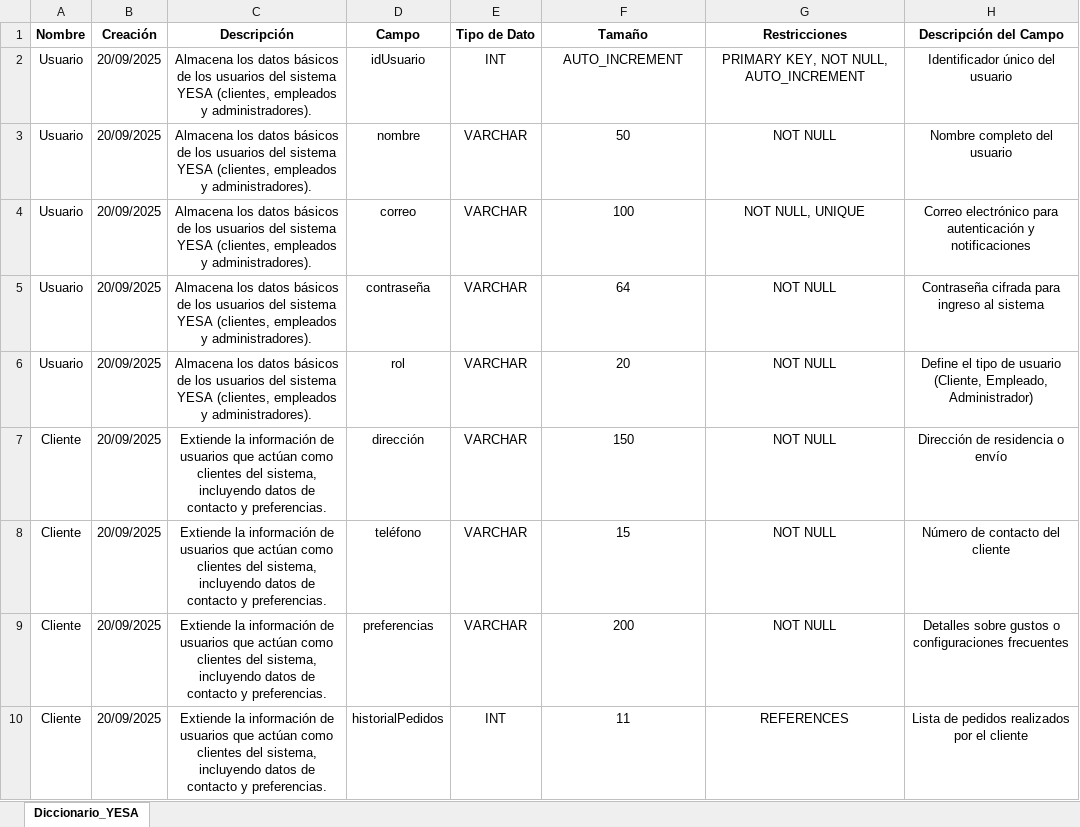
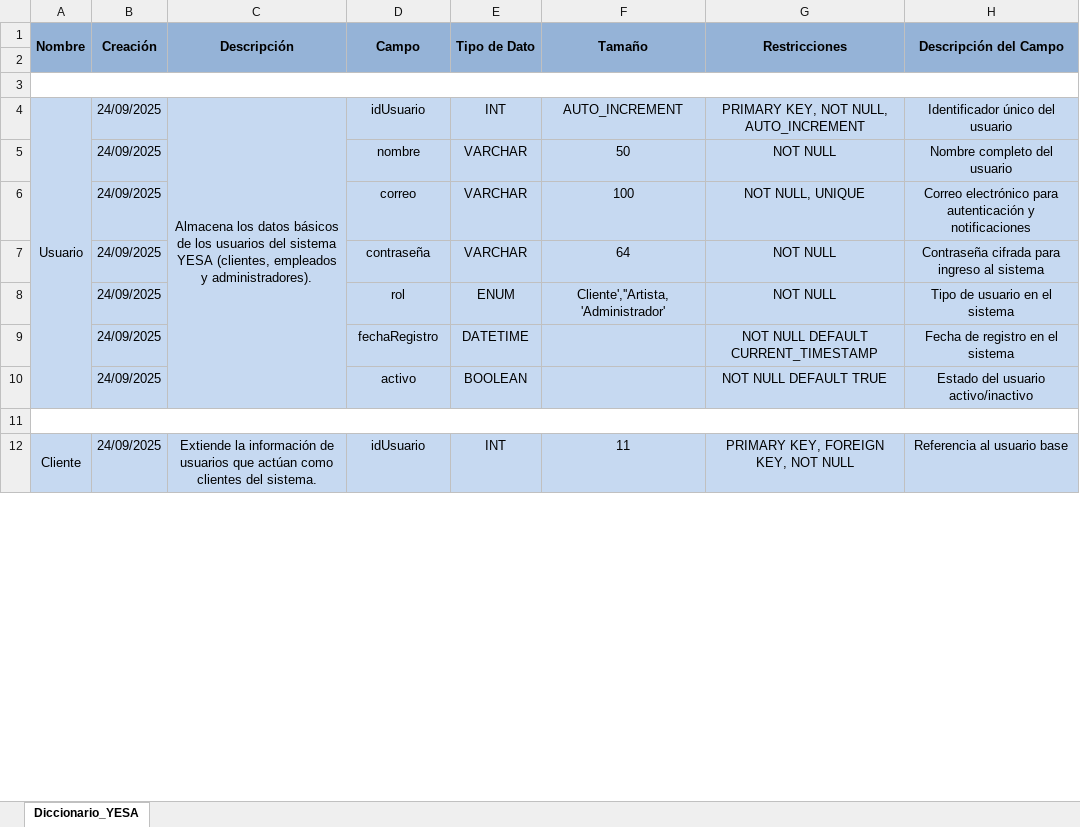
Before and after one commit to Nikolai0169/PROYECTYESA, an Excel workbook: YESA/PRIMER TRIMESTRE/XLSX/Diccionario_Datos_YESA_Expandido.xlsx, sheet Diccionario_YESA, drawn as a sheet; only a part is shown; values as stored, in another font and other column widths than the file's, no borders; removed rows and columns are numbered as before the commit, all else as after; the diff covers the shown part only; the diff names each change by its address in the sheet, - before the commit and + after, or states it on an @@ line.

```diff
--- a/YESA/PRIMER TRIMESTRE/XLSX/Diccionario_Datos_YESA_Expandido.xlsx (sheet Diccionario_YESA)
+++ b/YESA/PRIMER TRIMESTRE/XLSX/Diccionario_Datos_YESA_Expandido.xlsx (sheet Diccionario_YESA)
-A1:H1 fill: none
+A1:H1 fill: #95B3D7
+A1:A2 merged
+B1:B2 merged
+C1:C2 merged
+D1:D2 merged
+E1:E2 merged
+F1:F2 merged
+G1:G2 merged
+H1:H2 merged
+row 2: (empty)
+row 3: (empty)
-A4:H7 fill: none
+A4:H7 fill: #C6D9F1
+A4:A10 merged
-B4:B7 (Creación): 20/09/2025
+B4:B7 (Creación): 24/09/2025
+C4:C10 merged
-A5:A7 (Nombre): Usuario
+A5:A7 (Nombre): (empty)
-C5:C7 (Descripción): Almacena los datos básicos de los usuarios del sistema YESA (clientes, empleados y administradores).
+C5:C7 (Descripción): (empty)
-row 6: Usuario | 20/09/2025 | Almacena los datos básicos de los usuarios del sistema YESA (clientes, empleados y administradores). | rol | VARCHAR | 20 | NOT NULL | Define el tipo de usuario (Cliente, Empleado, Administrador)
-row 7: Cliente | 20/09/2025 | Extiende la información de usuarios que actúan como clientes del sistema, incluyendo datos de contacto y preferencias. | dirección | VARCHAR | 150 | NOT NULL | Dirección de residencia o envío
-row 8: Cliente | 20/09/2025 | Extiende la información de usuarios que actúan como clientes del sistema, incluyendo datos de contacto y preferencias. | teléfono | VARCHAR | 15 | NOT NULL | Número de contacto del cliente
+row 8:  | 24/09/2025 |  | rol | ENUM | Cliente',''Artista,'Administrador' | NOT NULL | Tipo de usuario en el sistema
+row 9:  | 24/09/2025 |  | fechaRegistro | DATETIME |  | NOT NULL DEFAULT CURRENT_TIMESTAMP | Fecha de registro en el sistema
+row 10:  | 24/09/2025 |  | activo | BOOLEAN |  | NOT NULL DEFAULT TRUE | Estado del usuario activo/inactivo
-row 11: Cliente | 20/09/2025 | Extiende la información de usuarios que actúan como clientes del sistema, incluyendo datos de contacto y preferencias. | preferencias | VARCHAR | 200 | NOT NULL | Detalles sobre gustos o configuraciones frecuentes
+row 11: (empty)
+A11:H11 merged
-A12:H12 fill: none
+A12:H12 fill: #C6D9F1
+A12:A22 merged
-B12 (Creación): 20/09/2025
+B12 (Creación): 24/09/2025
-C12 (Descripción): …clientes del sistema, incluyendo datos de contacto y preferencias.
+C12 (Descripción): …clientes del sistema.
+C12:C22 merged
-D12 (Campo): historialPedidos
+D12 (Campo): idUsuario
-G12 (Restricciones): REFERENCES
+G12 (Restricciones): PRIMARY KEY, FOREIGN KEY, NOT NULL
-H12 (Descripción del Campo): Lista de pedidos realizados por el cliente
+H12 (Descripción del Campo): Referencia al usuario base
```
Also changed, not shown: 108 added rows, 10 removed rows, 116 edited cells, cell formats and merged cells elsewhere in this sheet, YESA/SEGUNDO TRIMESTRE/XLSX/Diccionario_Datos_YESA_Expandido_ACTUALIZADO.xlsx, 15 other files.
